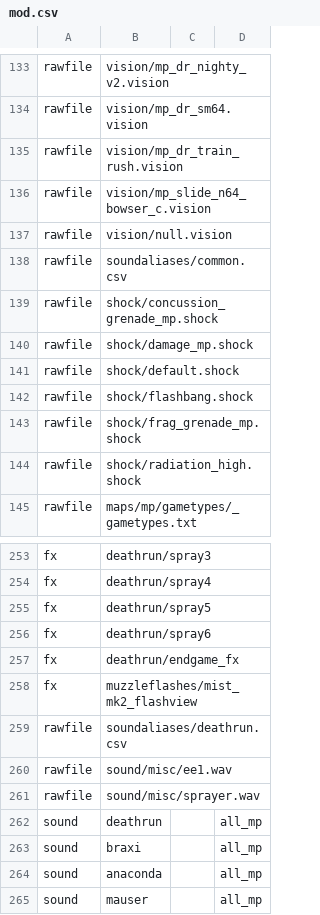
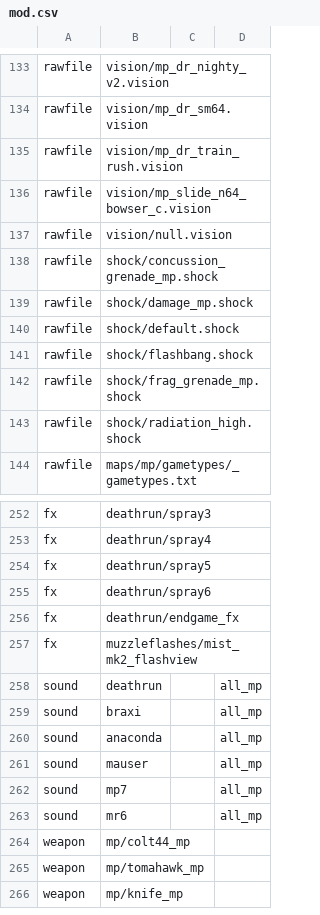
Before and after one commit to Iswenzz/SR-Speedrun, a CSV file: assets/mod.csv, drawn as a sheet; only a part is shown, gaps mark what is left out; the shorter side is filled out with more unchanged rows.

Commit message:
Assets: Removed unused

```diff
--- a/assets/mod.csv
+++ b/assets/mod.csv
@@ -137,3 +137,2 @@ rawfile,vision/mp_slide_n64_bowser_c.vision
 rawfile,vision/null.vision
-rawfile,soundaliases/common.csv
 rawfile,shock/concussion_grenade_mp.shock
@@ -258,5 +257,2 @@ fx,deathrun/endgame_fx
 fx,muzzleflashes/mist_mk2_flashview
-rawfile,soundaliases/deathrun.csv
-rawfile,sound/misc/ee1.wav
-rawfile,sound/misc/sprayer.wav
 sound,deathrun,,all_mp
```
